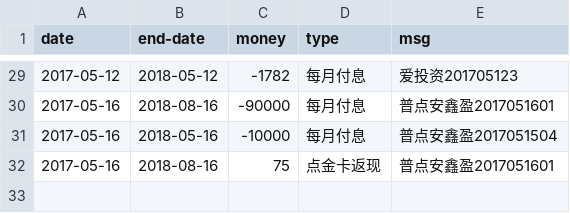
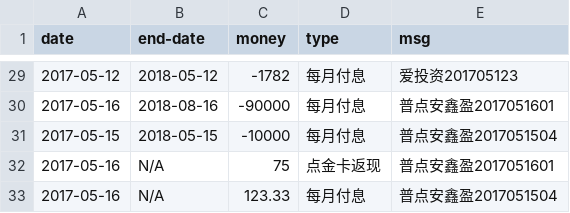
Before and after one commit to jinbin/lifebook, a CSV file: data/investment/term-investment.csv, drawn as a sheet; only a part is shown, gaps mark what is left out.

Commit message:
update data

```diff
--- a/data/investment/term-investment.csv
+++ b/data/investment/term-investment.csv
@@ -30,3 +30,4 @@ date, end-date, money, type, msg
 2017-05-16, 2018-08-16, -90000, 每月付息, 普点安鑫盈2017051601
-2017-05-16, 2018-05-16, -10000, 每月付息, 普点安鑫盈2017051504
-2017-05-16, 2018-08-16, 75, 点金卡返现, 普点安鑫盈2017051601
+2017-05-15, 2018-05-15, -10000, 每月付息, 普点安鑫盈2017051504
+2017-05-16, N/A, 75, 点金卡返现, 普点安鑫盈2017051601
+2017-05-16, N/A, 123.33, 每月付息, 普点安鑫盈2017051504
```
